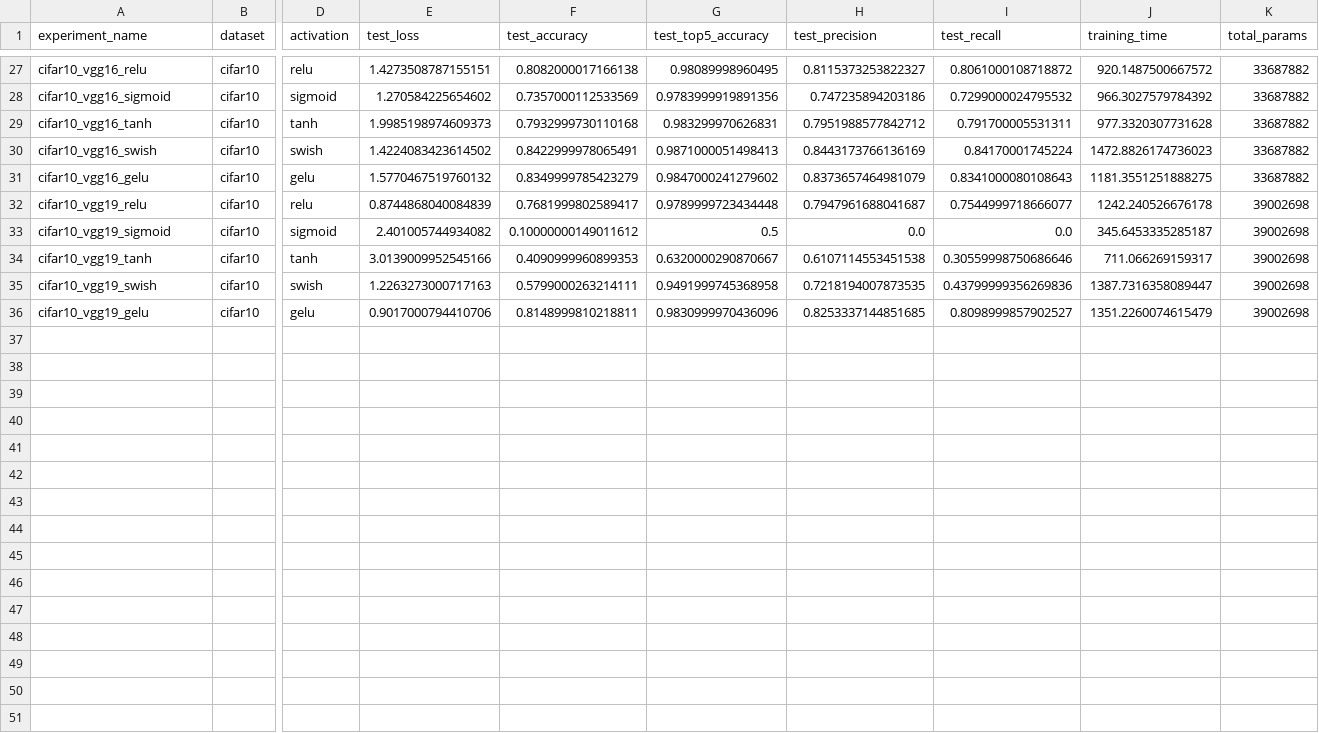
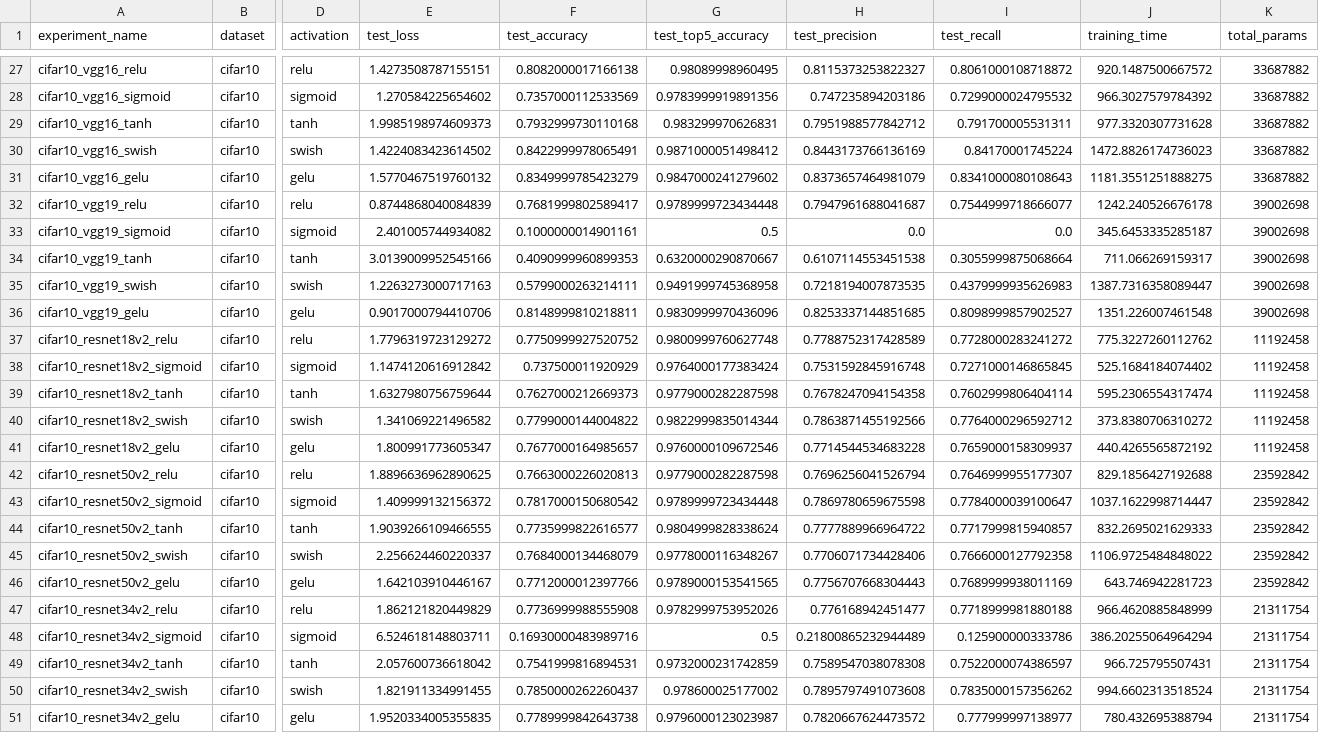
Before and after one commit to Reriiii/activation-functions, a CSV file: cifar10_results/all_results.csv, drawn as a sheet; only a part is shown, gaps mark what is left out; rows hold the shown columns only; the diff names each change by its address in the sheet, - before the commit and + after, or states it on an @@ line.

Commit message:
feat: update result

```diff
--- a/cifar10_results/all_results.csv
+++ b/cifar10_results/all_results.csv
-G30 (test_top5_accuracy): 0.9871000051498413
+G30 (test_top5_accuracy): 0.9871000051498412
-F33 (test_accuracy): 0.10000000149011612
+F33 (test_accuracy): 0.1000000014901161
-I34 (test_recall): 0.30559998750686646
+I34 (test_recall): 0.3055999875068664
-I35 (test_recall): 0.43799999356269836
+I35 (test_recall): 0.4379999935626983
-J36 (training_time): 1351.2260074615479
+J36 (training_time): 1351.226007461548
+row 37: cifar10_resnet18v2_relu | cifar10 | relu | 1.7796319723129272 | 0.7750999927520752 | 0.9800999760627748 | 0.7788752317428589 | 0.7728000283241272 | 775.3227260112762 | 11192458
+row 38: cifar10_resnet18v2_sigmoid | cifar10 | sigmoid | 1.1474120616912842 | 0.737500011920929 | 0.9764000177383424 | 0.7531592845916748 | 0.7271000146865845 | 525.1684184074402 | 11192458
+row 39: cifar10_resnet18v2_tanh | cifar10 | tanh | 1.6327980756759644 | 0.7627000212669373 | 0.9779000282287598 | 0.7678247094154358 | 0.7602999806404114 | 595.2306554317474 | 11192458
+row 40: cifar10_resnet18v2_swish | cifar10 | swish | 1.341069221496582 | 0.7799000144004822 | 0.9822999835014344 | 0.7863871455192566 | 0.7764000296592712 | 373.8380706310272 | 11192458
+row 41: cifar10_resnet18v2_gelu | cifar10 | gelu | 1.800991773605347 | 0.7677000164985657 | 0.9760000109672546 | 0.7714544534683228 | 0.7659000158309937 | 440.4265565872192 | 11192458
+row 42: cifar10_resnet50v2_relu | cifar10 | relu | 1.8896636962890625 | 0.7663000226020813 | 0.9779000282287598 | 0.7696256041526794 | 0.7646999955177307 | 829.1856427192688 | 23592842
+row 43: cifar10_resnet50v2_sigmoid | cifar10 | sigmoid | 1.409999132156372 | 0.7817000150680542 | 0.9789999723434448 | 0.7869780659675598 | 0.7784000039100647 | 1037.1622998714447 | 23592842
+row 44: cifar10_resnet50v2_tanh | cifar10 | tanh | 1.9039266109466555 | 0.7735999822616577 | 0.9804999828338624 | 0.7777889966964722 | 0.7717999815940857 | 832.2695021629333 | 23592842
+row 45: cifar10_resnet50v2_swish | cifar10 | swish | 2.256624460220337 | 0.7684000134468079 | 0.9778000116348267 | 0.7706071734428406 | 0.7666000127792358 | 1106.9725484848022 | 23592842
+row 46: cifar10_resnet50v2_gelu | cifar10 | gelu | 1.642103910446167 | 0.7712000012397766 | 0.9789000153541565 | 0.7756707668304443 | 0.7689999938011169 | 643.746942281723 | 23592842
+row 47: cifar10_resnet34v2_relu | cifar10 | relu | 1.862121820449829 | 0.7736999988555908 | 0.9782999753952026 | 0.776168942451477 | 0.7718999981880188 | 966.4620885848999 | 21311754
+row 48: cifar10_resnet34v2_sigmoid | cifar10 | sigmoid | 6.524618148803711 | 0.16930000483989716 | 0.5 | 0.21800865232944489 | 0.125900000333786 | 386.20255064964294 | 21311754
+row 49: cifar10_resnet34v2_tanh | cifar10 | tanh | 2.057600736618042 | 0.7541999816894531 | 0.9732000231742859 | 0.7589547038078308 | 0.7522000074386597 | 966.725795507431 | 21311754
+row 50: cifar10_resnet34v2_swish | cifar10 | swish | 1.821911334991455 | 0.7850000262260437 | 0.978600025177002 | 0.7895797491073608 | 0.7835000157356262 | 994.6602313518524 | 21311754
+row 51: cifar10_resnet34v2_gelu | cifar10 | gelu | 1.9520334005355835 | 0.7789999842643738 | 0.9796000123023987 | 0.7820667624473572 | 0.777999997138977 | 780.432695388794 | 21311754
```
